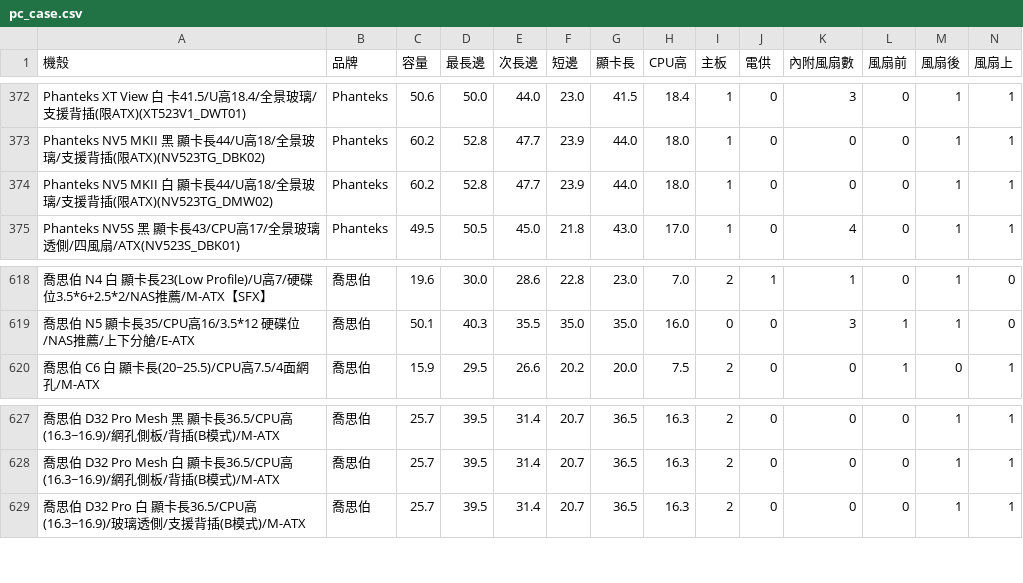
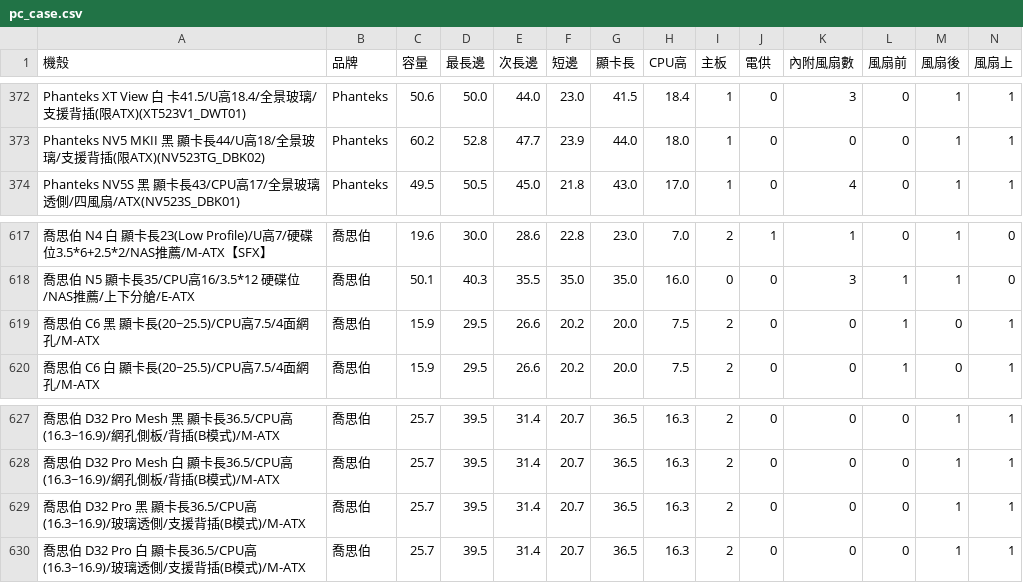
Before and after one commit to douobb/pc_case_data, a CSV file: pc_case.csv, drawn as a sheet; only a part is shown, gaps mark what is left out; removed rows and columns are numbered as before the commit, all else as after; rows hold the shown columns only; the diff names each change by its address in the sheet, - before the commit and + after, or states it on an @@ line.

```diff
--- a/pc_case.csv
+++ b/pc_case.csv
-row 374: Phanteks NV5 MKII 白 顯卡長44/U高18/全景玻璃/支援背插(限ATX)(NV523TG_DMW02) | Phanteks | 60.2 | 52.8 | 47.7 | 23.9 | 44.0 | 18.0 | 1 | 0 | 0 | 0 | 1 | 1
+row 619: 喬思伯 C6 黑 顯卡長(20~25.5)/CPU高7.5/4面網孔/M-ATX | 喬思伯 | 15.9 | 29.5 | 26.6 | 20.2 | 20.0 | 7.5 | 2 | 0 | 0 | 1 | 0 | 1
+row 629: 喬思伯 D32 Pro 黑 顯卡長36.5/CPU高(16.3~16.9)/玻璃透側/支援背插(B模式)/M-ATX | 喬思伯 | 25.7 | 39.5 | 31.4 | 20.7 | 36.5 | 16.3 | 2 | 0 | 0 | 0 | 1 | 1
```
Also changed, not shown: 1 other file.
